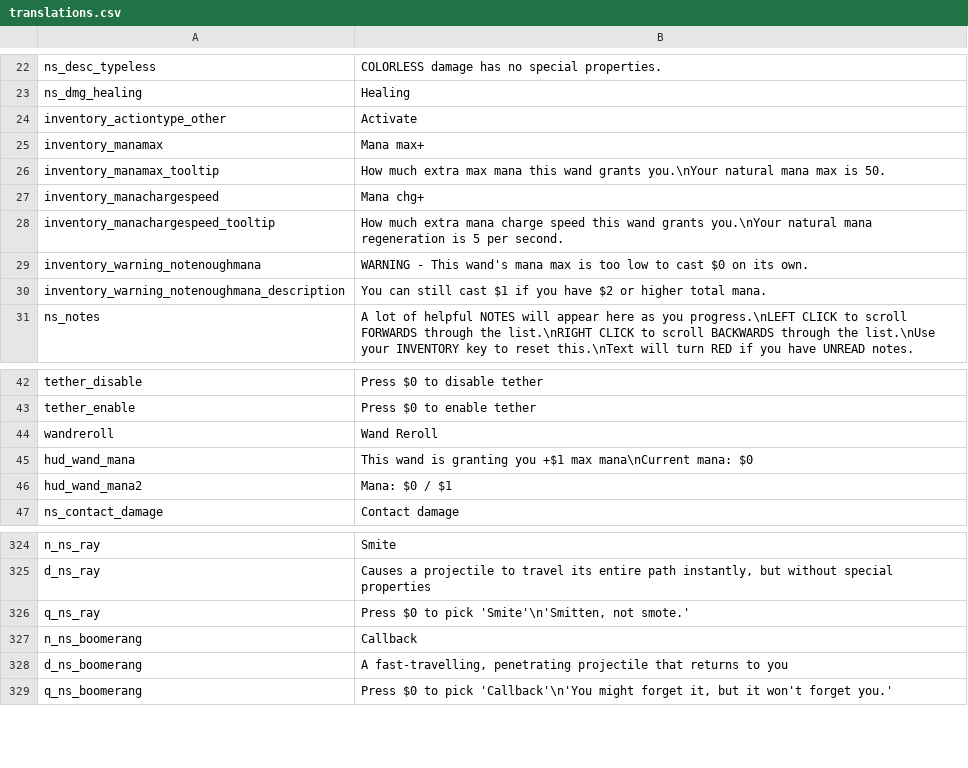
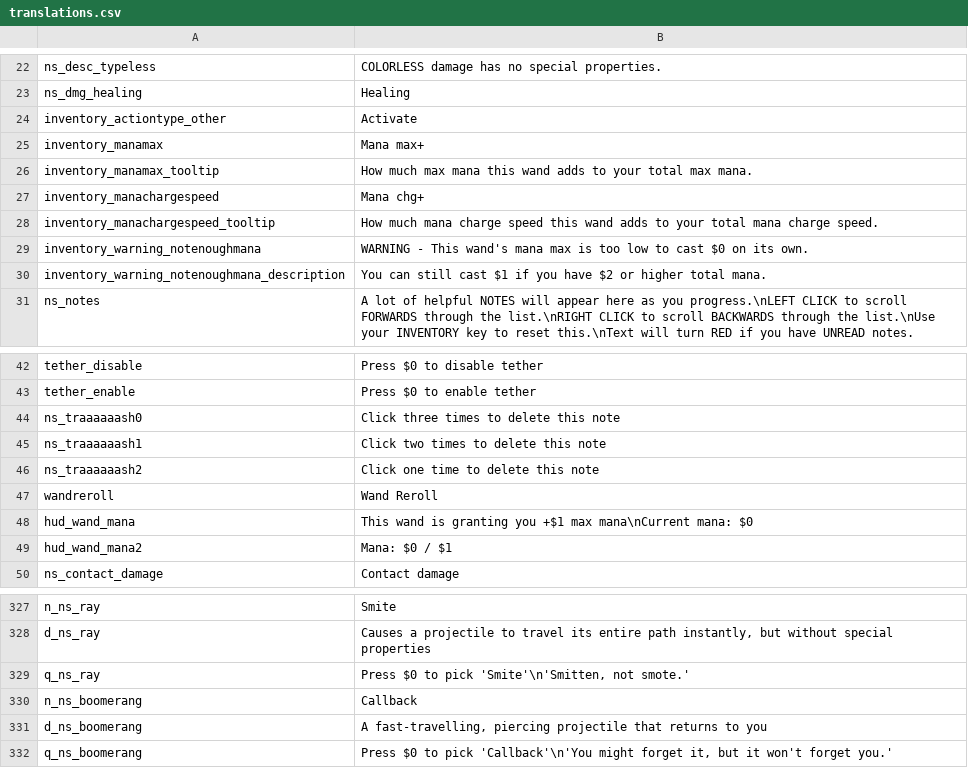
Before and after one commit to GrahamBurgers/noiting_simulator, a CSV file: translations.csv, drawn as a sheet; only a part is shown, gaps mark what is left out.

```diff
--- a/translations.csv
+++ b/translations.csv
@@ -25,5 +25,5 @@ inventory_actiontype_other,Activate,,,,,,,,,,,,,
 inventory_manamax,Mana max+,,,,,,,,,,,,,
-inventory_manamax_tooltip,How much extra max mana this wand grants you.\nYour natural mana max is 50.,,,,,,,,,,,,,
+inventory_manamax_tooltip,How much max mana this wand adds to your total max mana.,,,,,,,,,,,,,
 inventory_manachargespeed,Mana chg+,,,,,,,,,,,,,
-inventory_manachargespeed_tooltip,How much extra mana charge speed this wand grants you.\nYour natural mana regeneration is 5 per second.,,,,,,,,,,,,,
+inventory_manachargespeed_tooltip,How much mana charge speed this wand adds to your total mana charge speed.,,,,,,,,,,,,,
 inventory_warning_notenoughmana,WARNING - This wand's mana max is too low to cast $0 on its own.,,,,,,,,,,,,,
@@ -43,2 +43,5 @@ tether_disable,Press $0 to disable tether,,,,,,,,,,,,,
 tether_enable,Press $0 to enable tether,,,,,,,,,,,,,
+ns_traaaaaash0,Click three times to delete this note,,,,,,,,,,,,,
+ns_traaaaaash1,Click two times to delete this note,,,,,,,,,,,,,
+ns_traaaaaash2,Click one time to delete this note,,,,,,,,,,,,,
 wandreroll,Wand Reroll,,,,,,,,,,,,,
@@ -327,3 +330,3 @@ q_ns_ray,"Press $0 to pick 'Smite'\n'Smitten, not smote.'",,,,,,,,,,,,,
 n_ns_boomerang,Callback,,,,,,,,,,,,,
-d_ns_boomerang,"A fast-travelling, penetrating projectile that returns to you",,,,,,,,,,,,,
+d_ns_boomerang,"A fast-travelling, piercing projectile that returns to you",,,,,,,,,,,,,
 q_ns_boomerang,"Press $0 to pick 'Callback'\n'You might forget it, but it won't forget you.'",,,,,,,,,,,,,
```
Also changed, not shown: 35 other files.
